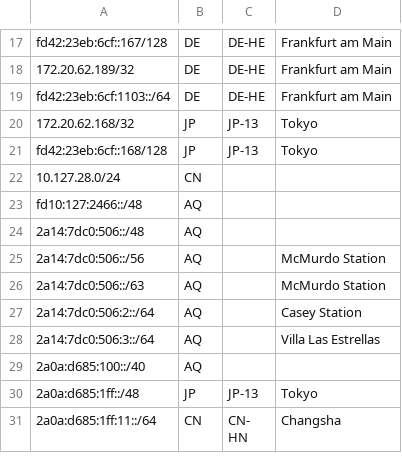
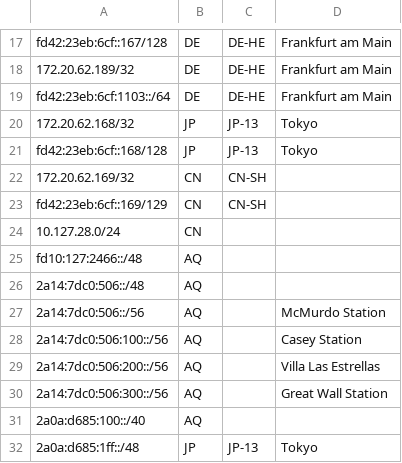
Before and after one commit to SessionHu/dn42-homepage, a CSV file: html/geofeed.csv, drawn as a sheet; only a part is shown, gaps mark what is left out; the shorter side is filled out with more unchanged rows.

```diff
--- a/html/geofeed.csv
+++ b/html/geofeed.csv
@@ -21,2 +21,4 @@ fd42:23eb:6cf:1103::/64,DE,DE-HE,Frankfurt am Main,
 fd42:23eb:6cf::168/128,JP,JP-13,Tokyo,
+172.20.62.169/32,CN,CN-SH,,
+fd42:23eb:6cf::169/129,CN,CN-SH,,
 10.127.28.0/24,CN,,,
@@ -25,5 +27,5 @@ fd10:127:2466::/48,AQ,,,
 2a14:7dc0:506::/56,AQ,,McMurdo Station,
-2a14:7dc0:506::/63,AQ,,McMurdo Station,
-2a14:7dc0:506:2::/64,AQ,,Casey Station,
-2a14:7dc0:506:3::/64,AQ,,Villa Las Estrellas,
+2a14:7dc0:506:100::/56,AQ,,Casey Station,
+2a14:7dc0:506:200::/56,AQ,,Villa Las Estrellas,
+2a14:7dc0:506:300::/56,AQ,,Great Wall Station,
 2a0a:d685:100::/40,AQ,,,
```
Also changed, not shown: 3 other files.
